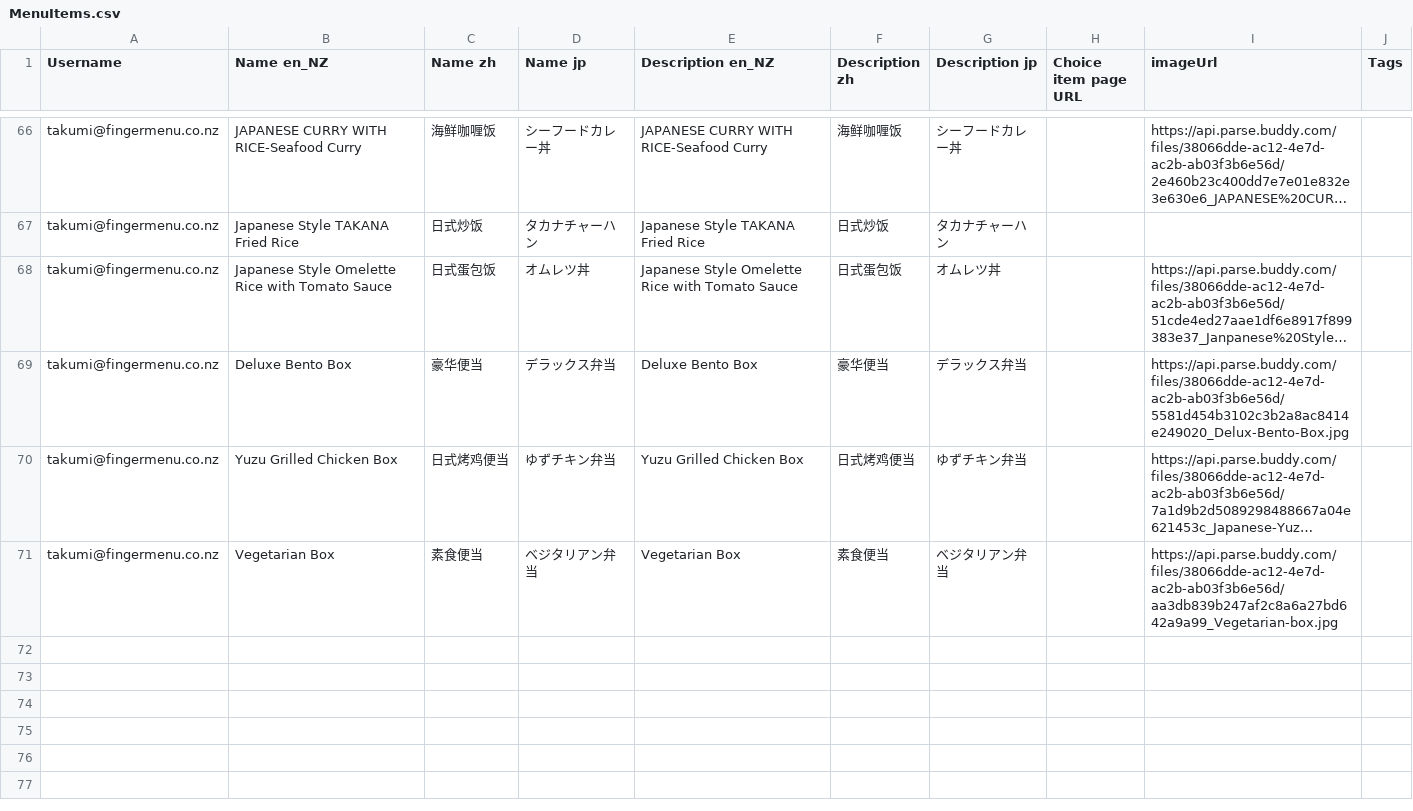
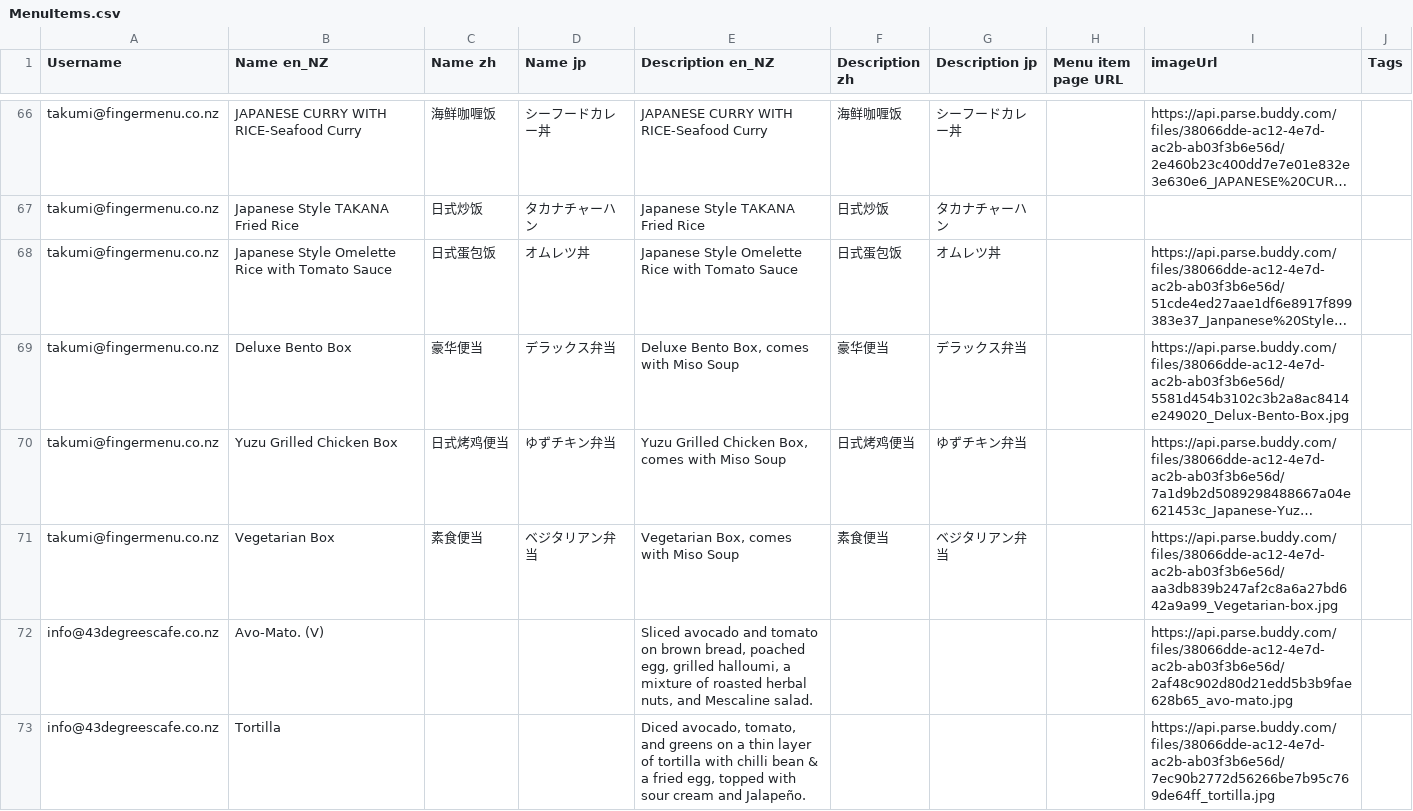
Before and after one commit to fingermenu/finger-menu-helper-tools, a CSV file: data/MenuItems.csv, drawn as a sheet; only a part is shown, gaps mark what is left out; long unchanged cells end in …; the diff covers the shown part only; the diff names each change by its address in the sheet, - before the commit and + after, or states it on an @@ line.

```diff
--- a/data/MenuItems.csv
+++ b/data/MenuItems.csv
-H1: Choice item page URL
+H1: Menu item page URL
-E69 (Description en_NZ): Deluxe Bento Box
+E69 (Description en_NZ): Deluxe Bento Box, comes with Miso Soup
-E70 (Description en_NZ): Yuzu Grilled Chicken Box
+E70 (Description en_NZ): Yuzu Grilled Chicken Box, comes with Miso Soup
-E71 (Description en_NZ): Vegetarian Box
+E71 (Description en_NZ): Vegetarian Box, comes with Miso Soup
+row 72: info@43degreescafe.co.nz | Avo-Mato. (V) |  |  | Sliced avocado and tomato on brown bread, poached egg, grilled halloumi, a mixture of roasted herbal nuts, and Mescaline salad. |  |  |  | https://api.parse.buddy.com/files/38066dde-ac12-4e7d-ac2b-ab03f3b6e56d/2af48c902d80d21edd5b3b9fae628b65_avo-mato.jpg
+row 73: info@43degreescafe.co.nz | Tortilla |  |  | Diced avocado, tomato, and greens on a thin layer of tortilla with chilli bean & a fried egg, topped with sour cream and Jalapeño. |  |  |  | https://api.parse.buddy.com/files/38066dde-ac12-4e7d-ac2b-ab03f3b6e56d/7ec90b2772d56266be7b95c769de64ff_tortilla.jpg
```
Also changed, not shown: 24 added rows and 21 edited cells elsewhere in this file, data/ChoiceItems.csv, data/MenuItemPrices.csv, 7 other files.
